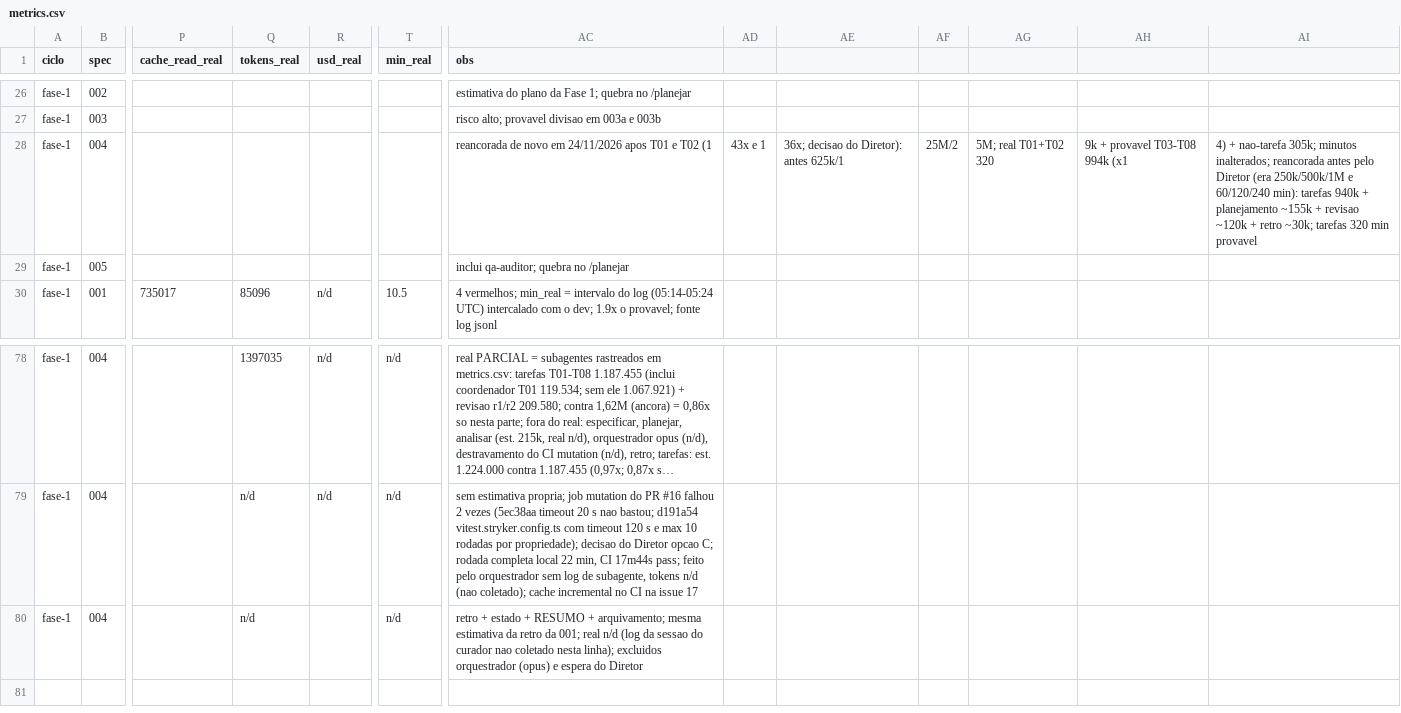
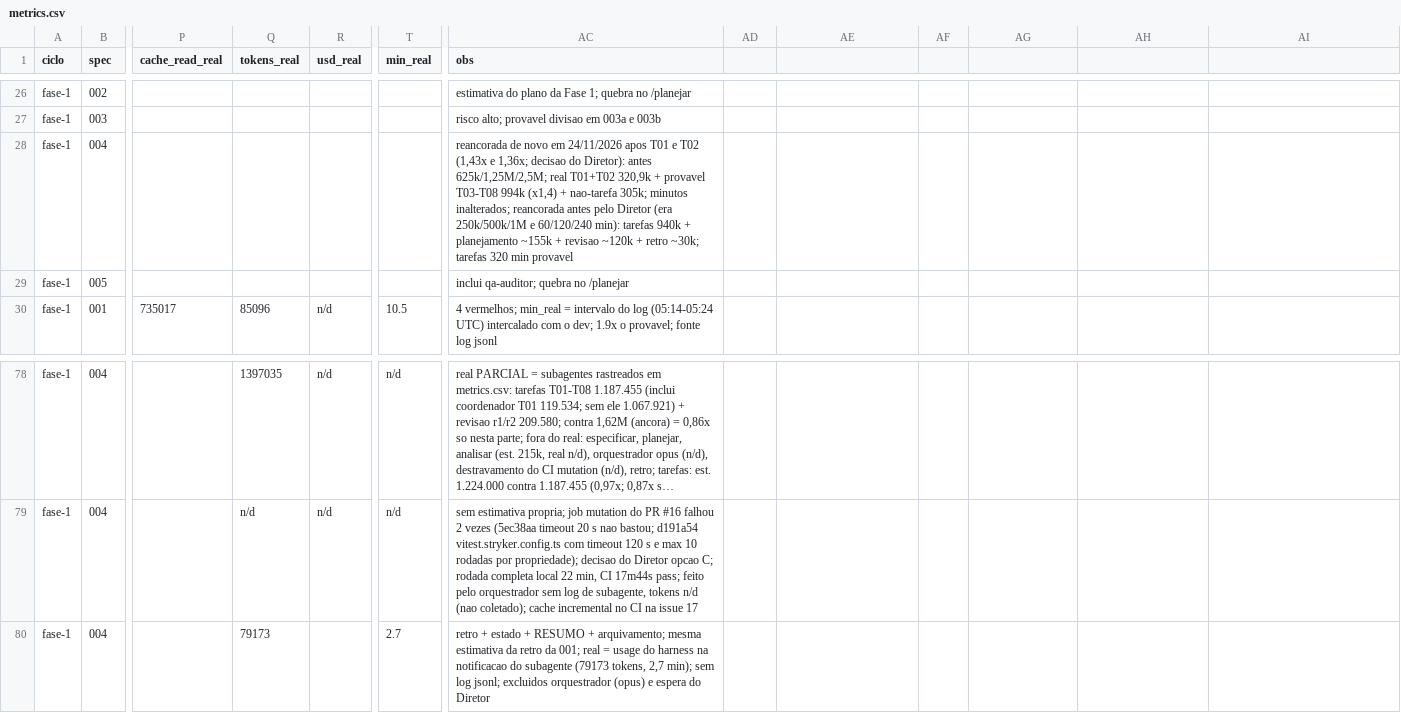
Before and after one commit to axmbo/sudoku-pwa, a CSV file: docs/process/metrics.csv, drawn as a sheet; only a part is shown, gaps mark what is left out; long unchanged cells end in …; the diff names each change by its address in the sheet, - before the commit and + after, or states it on an @@ line.

```diff
--- a/docs/process/metrics.csv
+++ b/docs/process/metrics.csv
-AC28 (obs): …e T02 (1
+AC28 (obs): …e T02 (1,43x e 1,36x; decisao do Diretor): antes 625k/1,25M/2,5M; real T01+T02 320,9k + provavel T03-T08 994k (x1,4) + nao-tarefa 305k; minutos inalterados; reancorada antes pelo Diretor (era 250k/500k/1M e 60/120/240 min): tarefas 940k + planejamento ~155k + revisao ~120k + retro ~30k; tarefas 320 min provavel
-AD28: 43x e 1
+AD28: (empty)
-AE28: 36x; decisao do Diretor): antes 625k/1
+AE28: (empty)
-AF28: 25M/2
+AF28: (empty)
-AG28: 5M; real T01+T02 320
+AG28: (empty)
-AH28: 9k + provavel T03-T08 994k (x1
+AH28: (empty)
-AI28: 4) + nao-tarefa 305k; minutos inalterados; reancorada antes pelo Diretor (era 250k/500k/1M e 60/120/240 min): tarefas 940k + planejamento ~155k + revisao ~120k + retro ~30k; tarefas 320 min provavel
+AI28: (empty)
-Q80 (tokens_real): n/d
+Q80 (tokens_real): 79173
-T80 (min_real): n/d
+T80 (min_real): 2.7
-AC80 (obs): …001; real n/d (log da sessao do curador nao coletado nesta linha); excluidos orquestrador…
+AC80 (obs): …001; real = usage do harness na notificacao do subagente (79173 tokens, 2,7 min); sem log jsonl; excluidos orquestrador…
```
Also changed, not shown: 9 other files.
